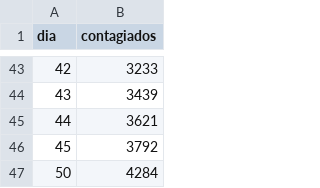
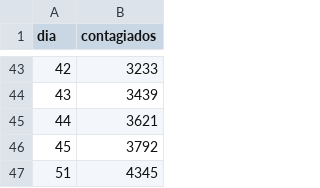
Before and after one commit to DuvanSGF/Coronavirus-Data_Science_Fundamentals, a CSV file: Datasets/ultima.csv, drawn as a sheet; only a part is shown, gaps mark what is left out; removed rows and columns are numbered as before the commit, all else as after; the diff names each change by its address in the sheet, - before the commit and + after, or states it on an @@ line.

Commit message:
ultima

```diff
--- a/Datasets/ultima.csv
+++ b/Datasets/ultima.csv
-row 47: 50 | 4284
+row 47: 51 | 4345
```
